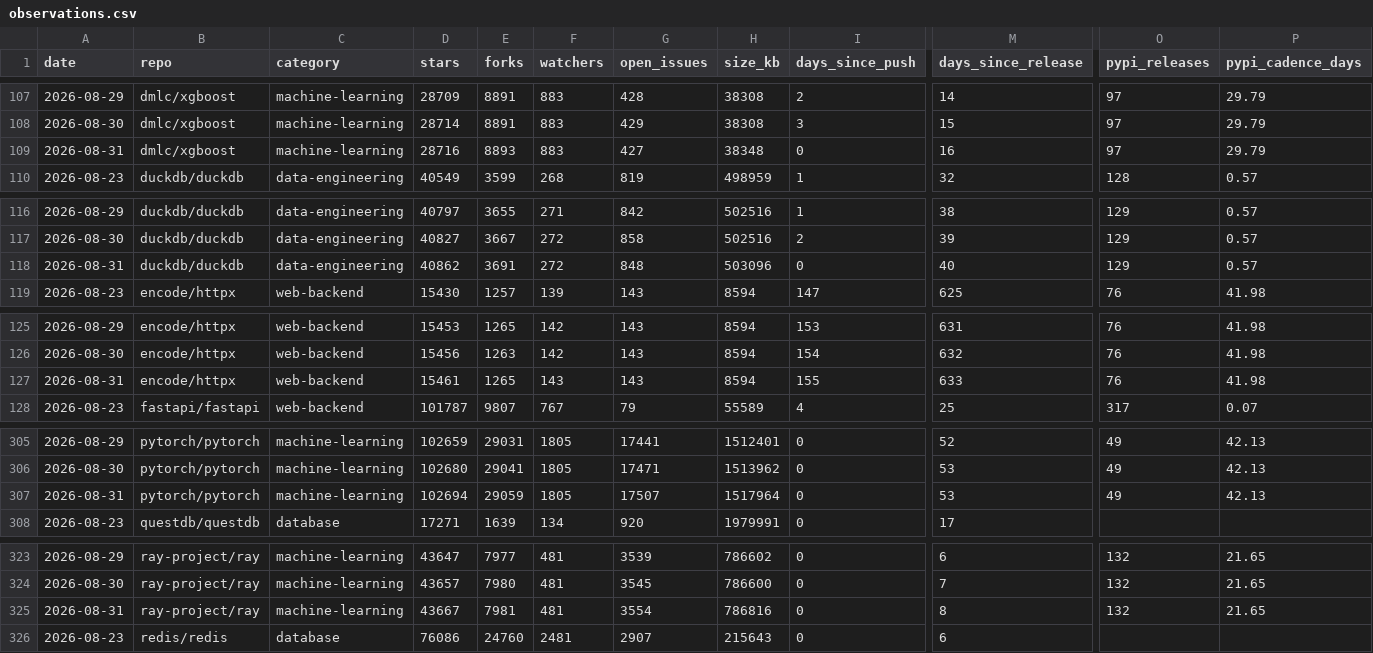
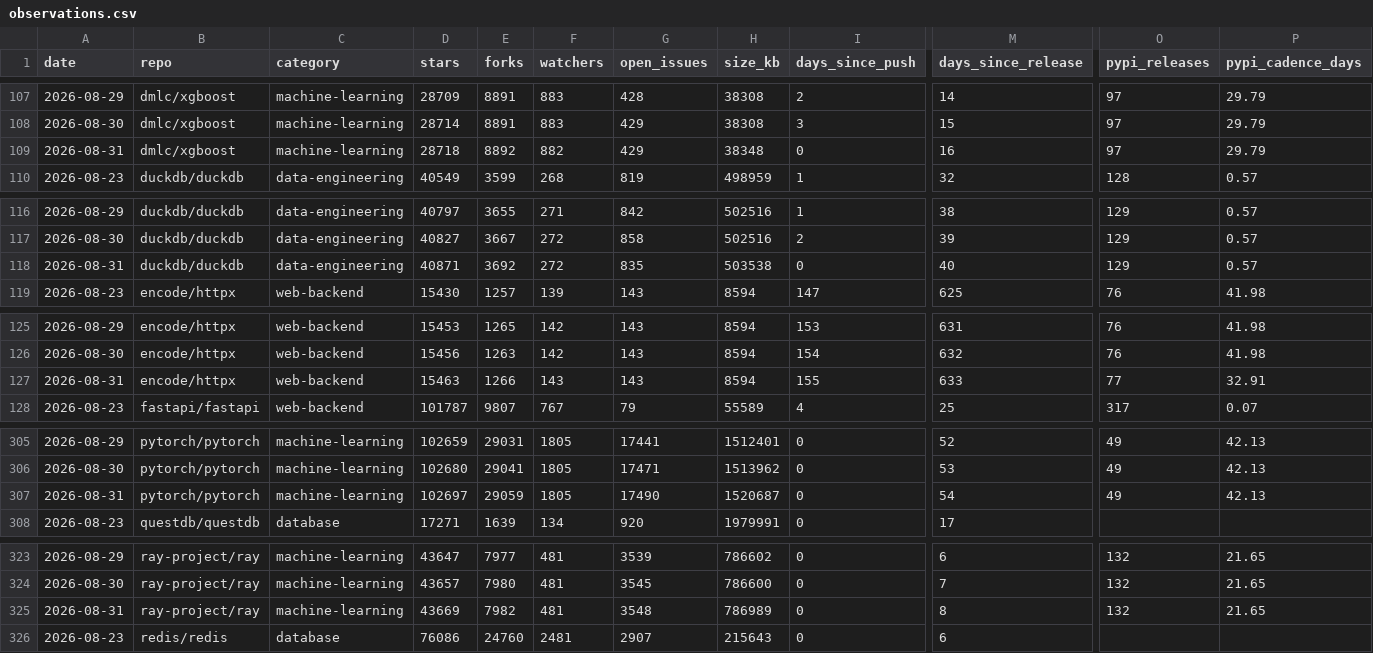
Before and after one commit to Amirzamani1l/oss-momentum, a CSV file: data/observations.csv, drawn as a sheet; only a part is shown, gaps mark what is left out; the diff covers the shown part only; the diff names each change by its address in the sheet, - before the commit and + after, or states it on an @@ line.

Commit message:
data: 2026-08-31 snapshot (42 projects, +566 stars, duckdb leading) (#32)

```diff
--- a/data/observations.csv
+++ b/data/observations.csv
-D109 (stars): 28716
+D109 (stars): 28718
-E109 (forks): 8893
+E109 (forks): 8892
-F109 (watchers): 883
+F109 (watchers): 882
-G109 (open_issues): 427
+G109 (open_issues): 429
-D118 (stars): 40862
+D118 (stars): 40871
-E118 (forks): 3691
+E118 (forks): 3692
-G118 (open_issues): 848
+G118 (open_issues): 835
-H118 (size_kb): 503096
+H118 (size_kb): 503538
-D127 (stars): 15461
+D127 (stars): 15463
-E127 (forks): 1265
+E127 (forks): 1266
-O127 (pypi_releases): 76
+O127 (pypi_releases): 77
-P127 (pypi_cadence_days): 41.98
+P127 (pypi_cadence_days): 32.91
-D307 (stars): 102694
+D307 (stars): 102697
-G307 (open_issues): 17507
+G307 (open_issues): 17490
-H307 (size_kb): 1517964
+H307 (size_kb): 1520687
-M307 (days_since_release): 53
+M307 (days_since_release): 54
-D325 (stars): 43667
+D325 (stars): 43669
-E325 (forks): 7981
+E325 (forks): 7982
-G325 (open_issues): 3554
+G325 (open_issues): 3548
-H325 (size_kb): 786816
+H325 (size_kb): 786989
```
Also changed, not shown: 112 edited cells elsewhere in this file, 40 other files.
